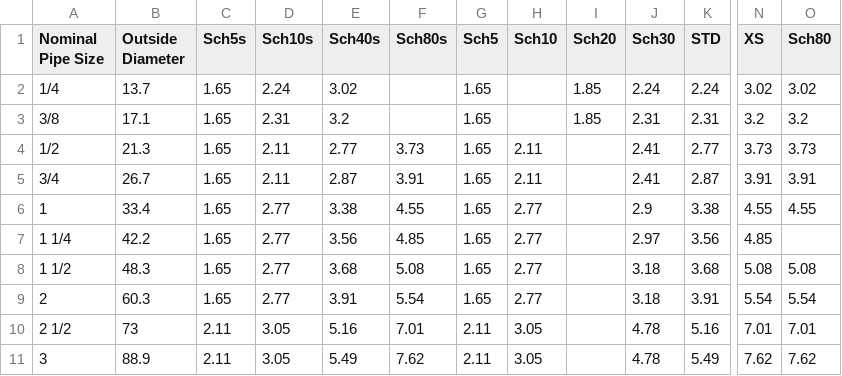
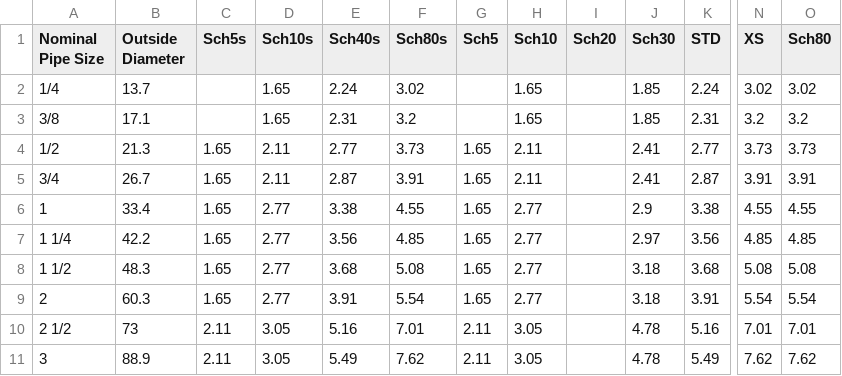
Before and after one commit to rymarczyk-tomasz/SheetBurningCalculator, a CSV file: public/pipe_diametes.csv, drawn as a sheet; only a part is shown, gaps mark what is left out; the diff covers the shown part only; the diff names each change by its address in the sheet, - before the commit and + after, or states it on an @@ line.

```diff
--- a/public/pipe_diametes.csv
+++ b/public/pipe_diametes.csv
-C2:C3 (Sch5s): 1.65
+C2:C3 (Sch5s): (empty)
-D2 (Sch10s): 2.24
+D2 (Sch10s): 1.65
-E2 (Sch40s): 3.02
+E2 (Sch40s): 2.24
-F2 (Sch80s): (empty)
+F2 (Sch80s): 3.02
-G2:G3 (Sch5): 1.65
+G2:G3 (Sch5): (empty)
-H2:H3 (Sch10): (empty)
+H2:H3 (Sch10): 1.65
-I2:I3 (Sch20): 1.85
+I2:I3 (Sch20): (empty)
-J2 (Sch30): 2.24
+J2 (Sch30): 1.85
-D3 (Sch10s): 2.31
+D3 (Sch10s): 1.65
-E3 (Sch40s): 3.2
+E3 (Sch40s): 2.31
-F3 (Sch80s): (empty)
+F3 (Sch80s): 3.2
-J3 (Sch30): 2.31
+J3 (Sch30): 1.85
-O7 (Sch80): (empty)
+O7 (Sch80): 4.85
```
Also changed, not shown: 45 edited cells elsewhere in this file.
